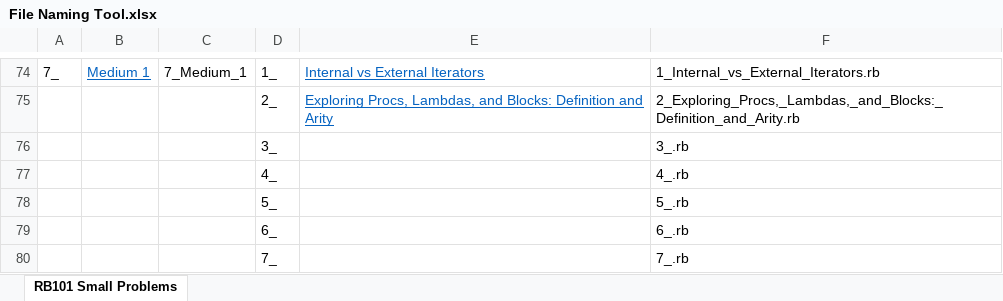
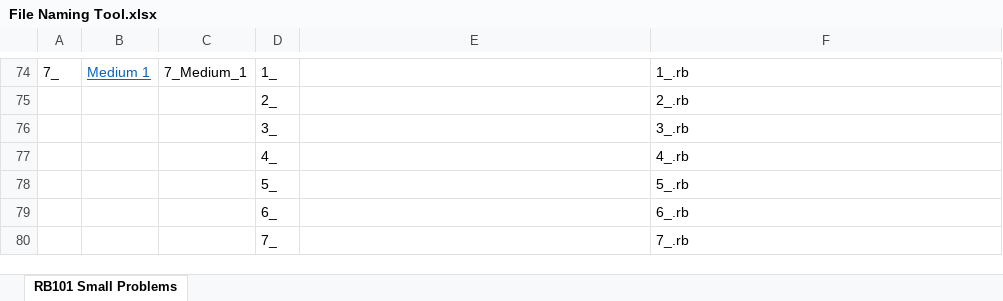
Before and after one commit to kkerns20/LaunchSchool, an Excel workbook: File Naming Tool.xlsx, sheet RB101 Small Problems, drawn as a sheet; only a part is shown, gaps mark what is left out; values as stored, in another font and other column widths than the file's, no borders; removed rows and columns are numbered as before the commit, all else as after; the diff covers the shown part only; the diff names each change by its address in the sheet, - before the commit and + after, or states it on an @@ line.

```diff
--- a/File Naming Tool.xlsx (sheet RB101 Small Problems)
+++ b/File Naming Tool.xlsx (sheet RB101 Small Problems)
-E74: Internal vs External Iterators
+E74: (empty)
-F74: 1_Internal_vs_External_Iterators.rb
+F74: 1_.rb
-row 75:  |  |  | 2_ | Exploring Procs, Lambdas, and Blocks: Definition and Arity | 2_Exploring_Procs,_Lambdas,_and_Blocks:_Definition_and_Arity.rb
+row 75:  |  |  | 2_ |  | 2_.rb
```
Also changed, not shown: 50 added rows, 50 removed rows, 7 moved rows, 7 edited cells and cell formats elsewhere in this sheet, formulas that keep their value, 19 other files.
